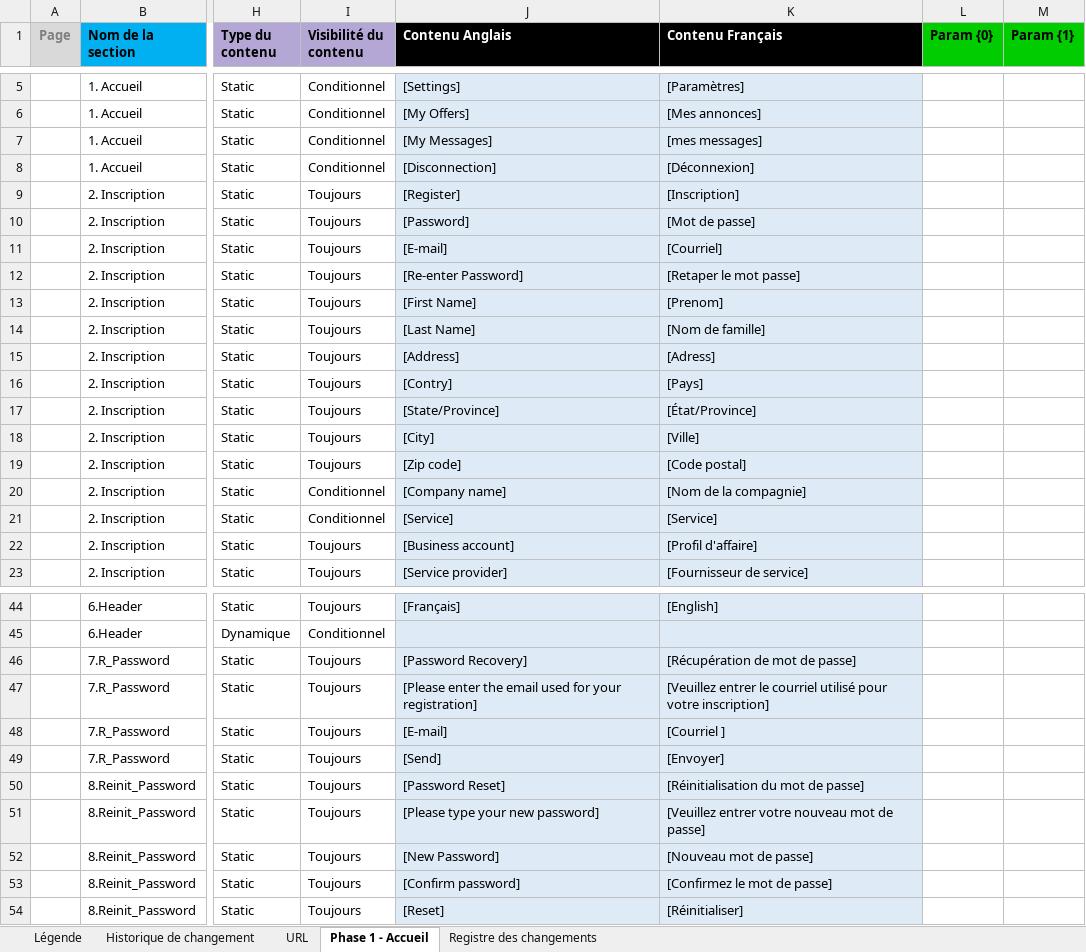
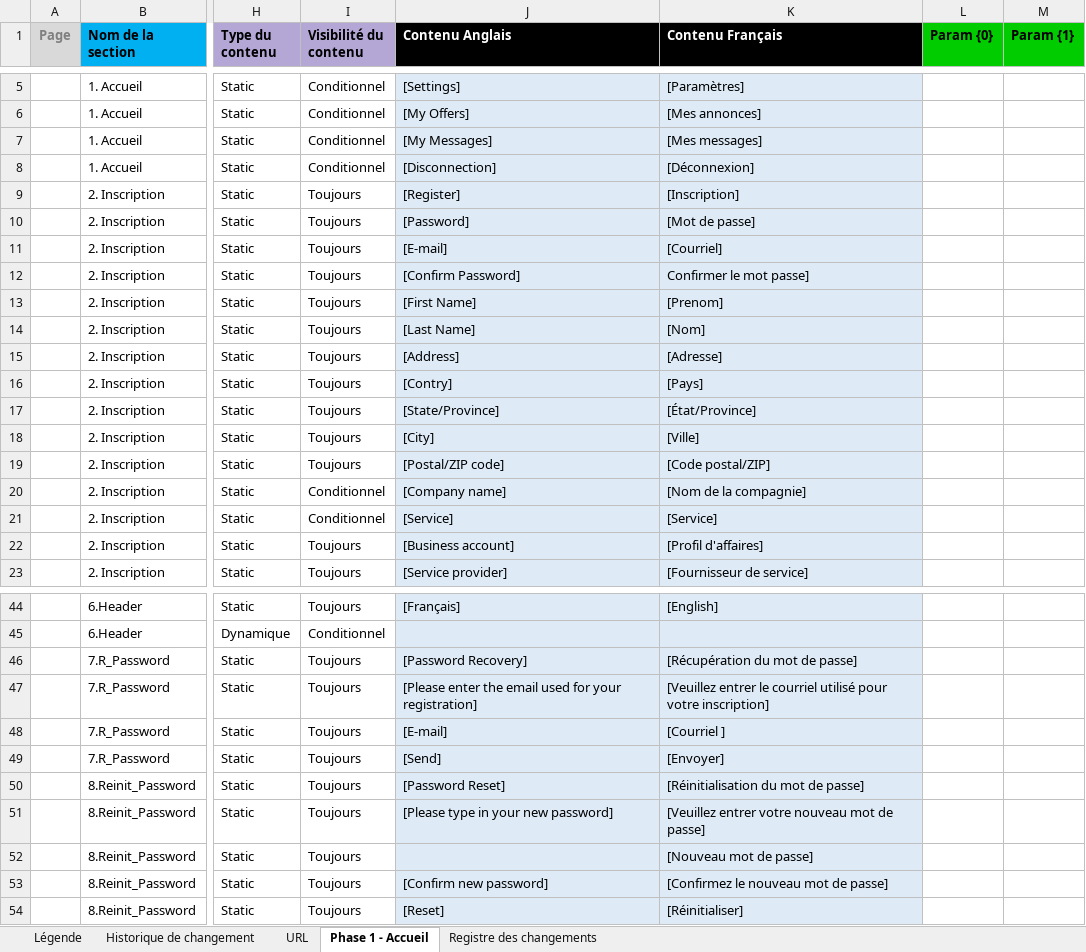
Before and after one commit to aiglesFoudroyants/SERVIDER, an Excel workbook: Document/ContentMatrix_v1.3.xlsx, sheet Phase 1 - Accueil, drawn as a sheet; only a part is shown, gaps mark what is left out; values as stored, in another font and other column widths than the file's, no borders; the diff covers the shown part only; the diff names each change by its address in the sheet, - before the commit and + after, or states it on an @@ line.

Commit message:
modificartion langue content matrix

```diff
--- a/Document/ContentMatrix_v1.3.xlsx (sheet Phase 1 - Accueil)
+++ b/Document/ContentMatrix_v1.3.xlsx (sheet Phase 1 - Accueil)
-K7 (Contenu Français): [mes messages]
+K7 (Contenu Français): [Mes messages]
-J12 (Contenu Anglais): [Re-enter Password]
+J12 (Contenu Anglais): [Confirm Password]
-K12 (Contenu Français): [Retaper le mot passe]
+K12 (Contenu Français): Confirmer le mot passe]
-K14 (Contenu Français): [Nom de famille]
+K14 (Contenu Français): [Nom]
-K15 (Contenu Français): [Adress]
+K15 (Contenu Français): [Adresse]
-J19 (Contenu Anglais): [Zip code]
+J19 (Contenu Anglais): [Postal/ZIP code]
-K19 (Contenu Français): [Code postal]
+K19 (Contenu Français): [Code postal/ZIP]
-K22 (Contenu Français): [Profil d'affaire]
+K22 (Contenu Français): [Profil d'affaires]
-K46 (Contenu Français): [Récupération de mot de passe]
+K46 (Contenu Français): [Récupération du mot de passe]
-J51 (Contenu Anglais): [Please type your new password]
+J51 (Contenu Anglais): [Please type in your new password]
-J52 (Contenu Anglais): [New Password]
+J52 (Contenu Anglais): (empty)
-J53 (Contenu Anglais): [Confirm password]
+J53 (Contenu Anglais): [Confirm new password]
-K53 (Contenu Français): [Confirmez le mot de passe]
+K53 (Contenu Français): [Confirmez le nouveau mot de passe]
```
Also changed, not shown: 6 edited cells elsewhere in this sheet.
